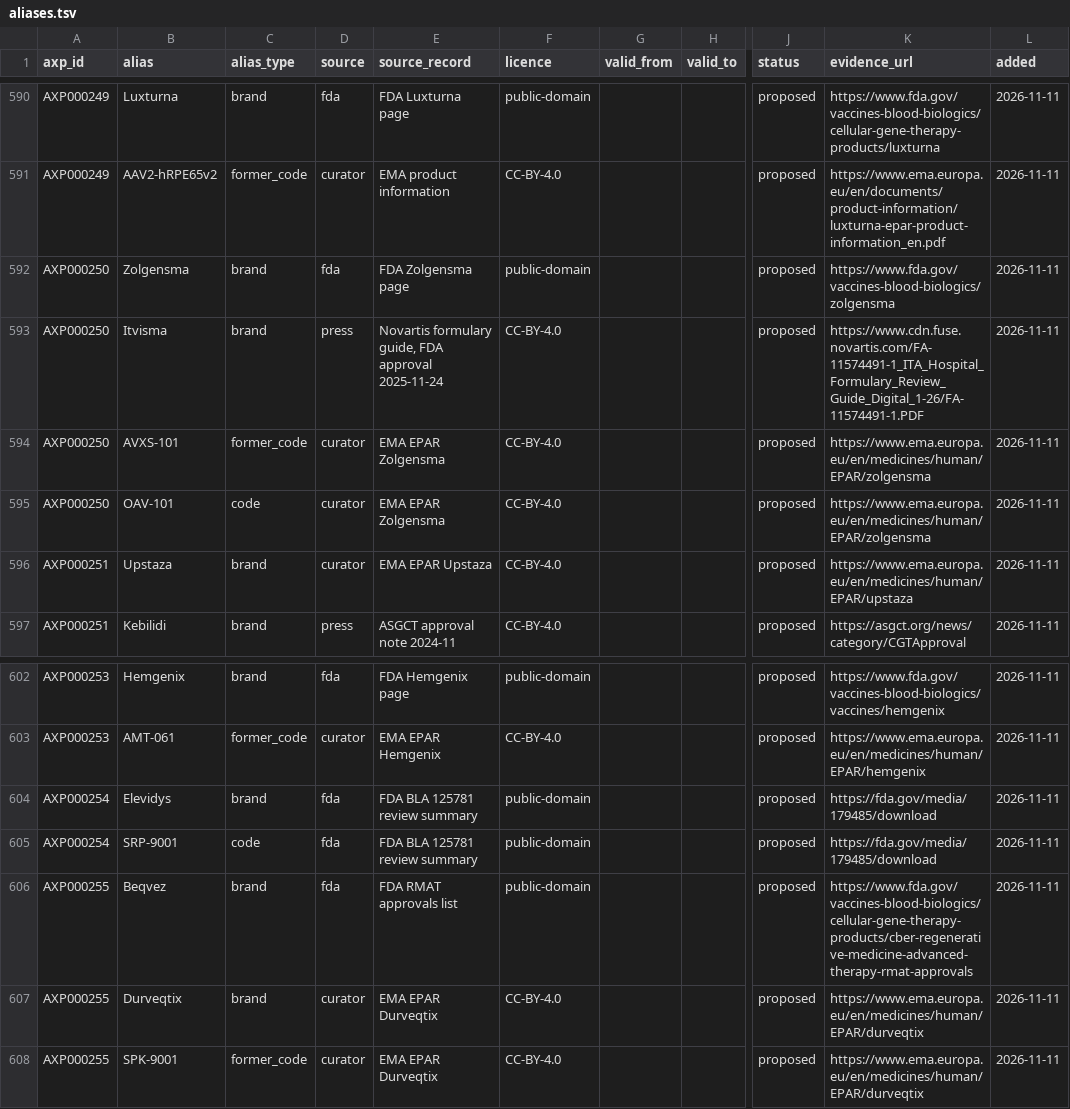
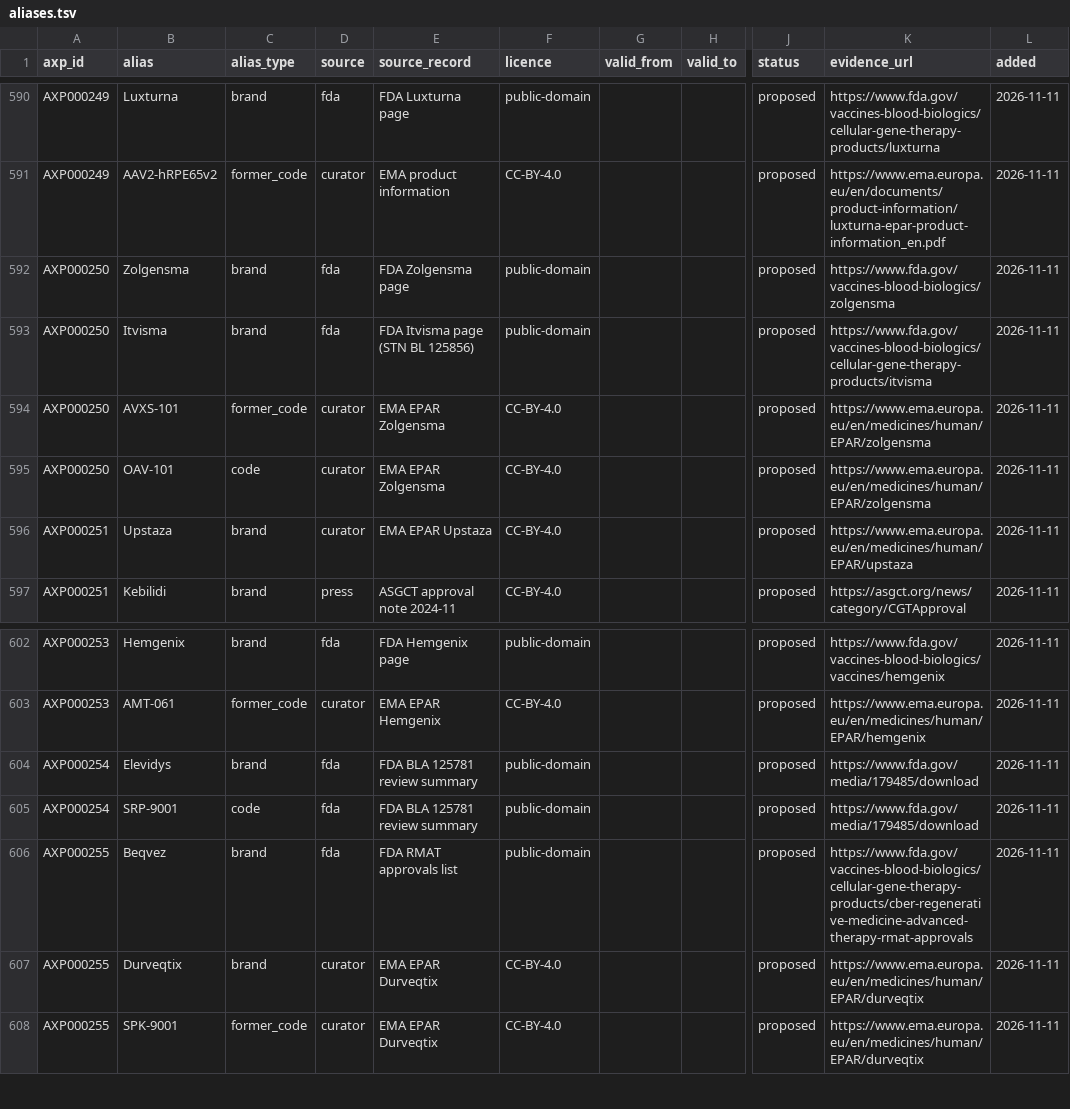
Before and after one commit to ckangas2/abstractinator, a TSV file: registry/aliases.tsv, drawn as a sheet; only a part is shown, gaps mark what is left out; the diff names each change by its address in the sheet, - before the commit and + after, or states it on an @@ line.

```diff
--- a/registry/aliases.tsv
+++ b/registry/aliases.tsv
-D593 (source): press
+D593 (source): fda
-E593 (source_record): Novartis formulary guide, FDA approval 2025-11-24
+E593 (source_record): FDA Itvisma page (STN BL 125856)
-F593 (licence): CC-BY-4.0
+F593 (licence): public-domain
-K593 (evidence_url): https://www.cdn.fuse.novartis.com/FA-11574491-1_ITA_Hospital_Formulary_Review_Guide_Digital_1-26/FA-11574491-1.PDF
+K593 (evidence_url): https://www.fda.gov/vaccines-blood-biologics/cellular-gene-therapy-products/itvisma
-K604:K605 (evidence_url): https://fda.gov/media/179485/download
+K604:K605 (evidence_url): https://www.fda.gov/media/179485/download
```
Also changed, not shown: registry/approvals.tsv, registry/virus.tsv, 3 other files.
